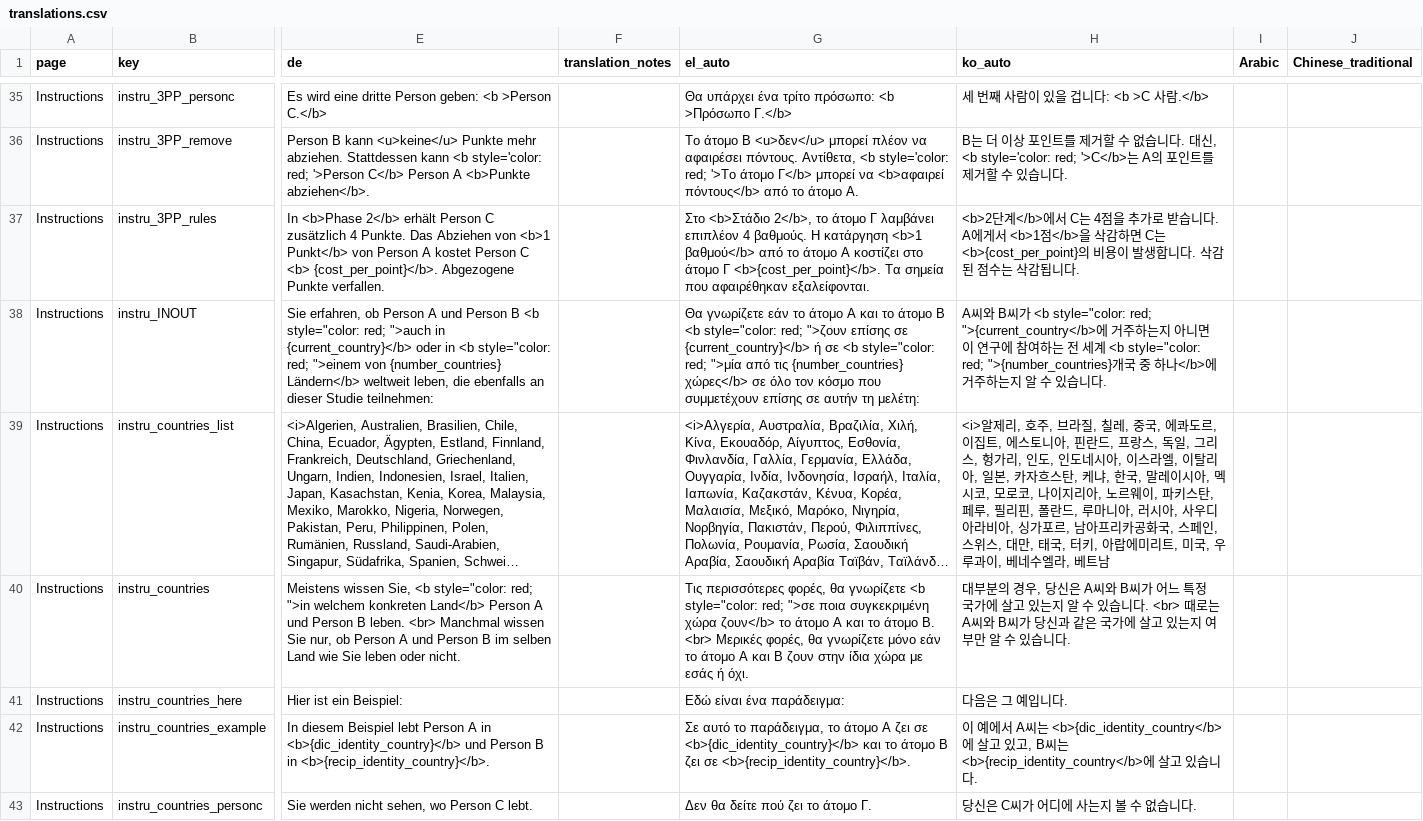
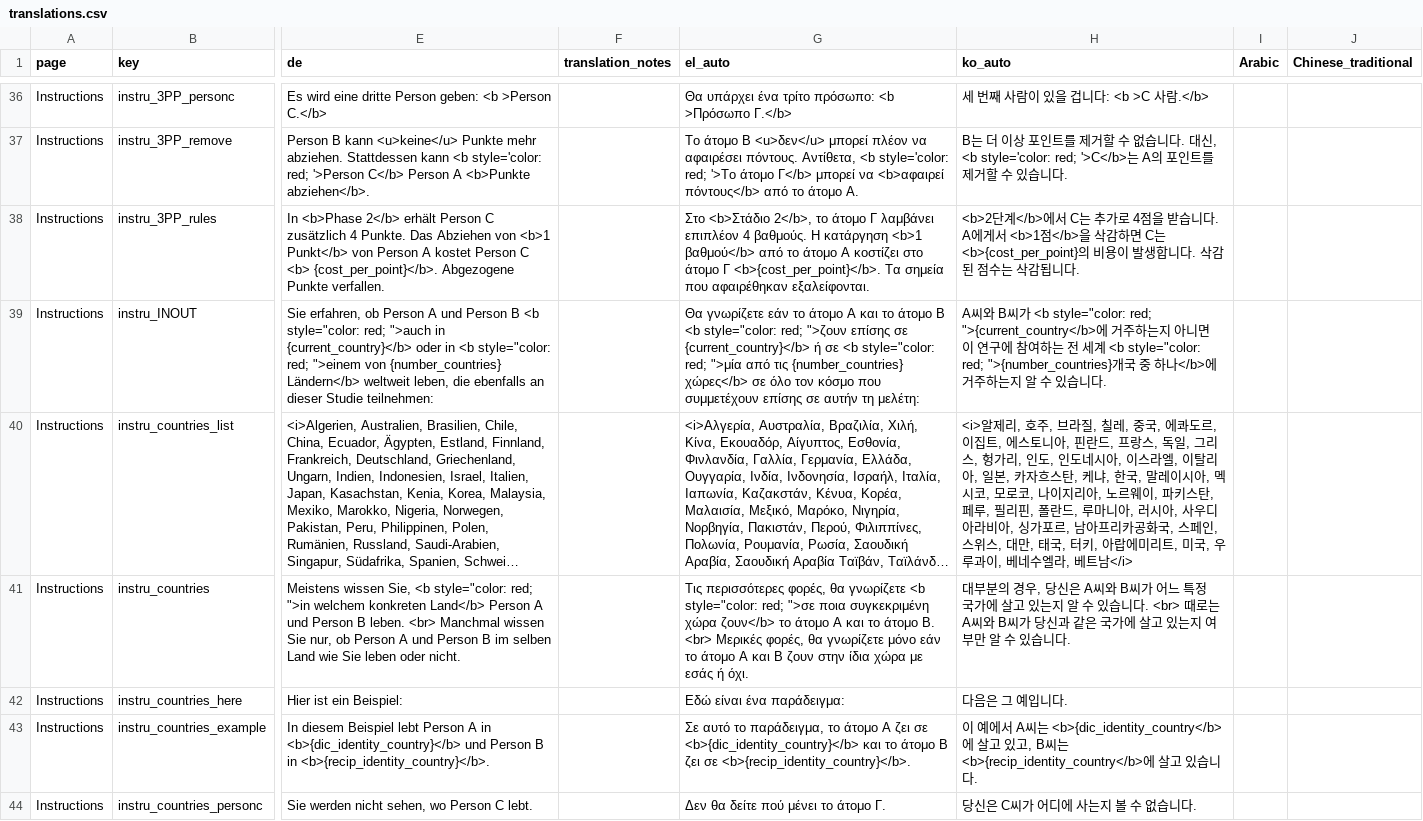
Before and after one commit to Charlotte-exp/TPP_game, a CSV file: _static/global/translations.csv, drawn as a sheet; only a part is shown, gaps mark what is left out; long unchanged cells end in …; addresses are those after the commit; the diff covers the shown part only; the diff names each change by its address in the sheet, - before the commit and + after, or states it on an @@ line.

```diff
--- a/_static/global/translations.csv
+++ b/_static/global/translations.csv
-H38 (ko_auto): …C는 4점을 추가로 받습니…
+H38 (ko_auto): …C는 추가로 4점을 받습니…
-H40 (ko_auto): …, 베트남
+H40 (ko_auto): …, 베트남</i>
-G44 (el_auto): Δεν θα δείτε πού ζει το άτομο Γ.
+G44 (el_auto): Δεν θα δείτε πού μένει το άτομο Γ.
```
Also changed, not shown: 10 added rows, 4 removed rows and 30 edited cells elsewhere in this file, 4 other files.
